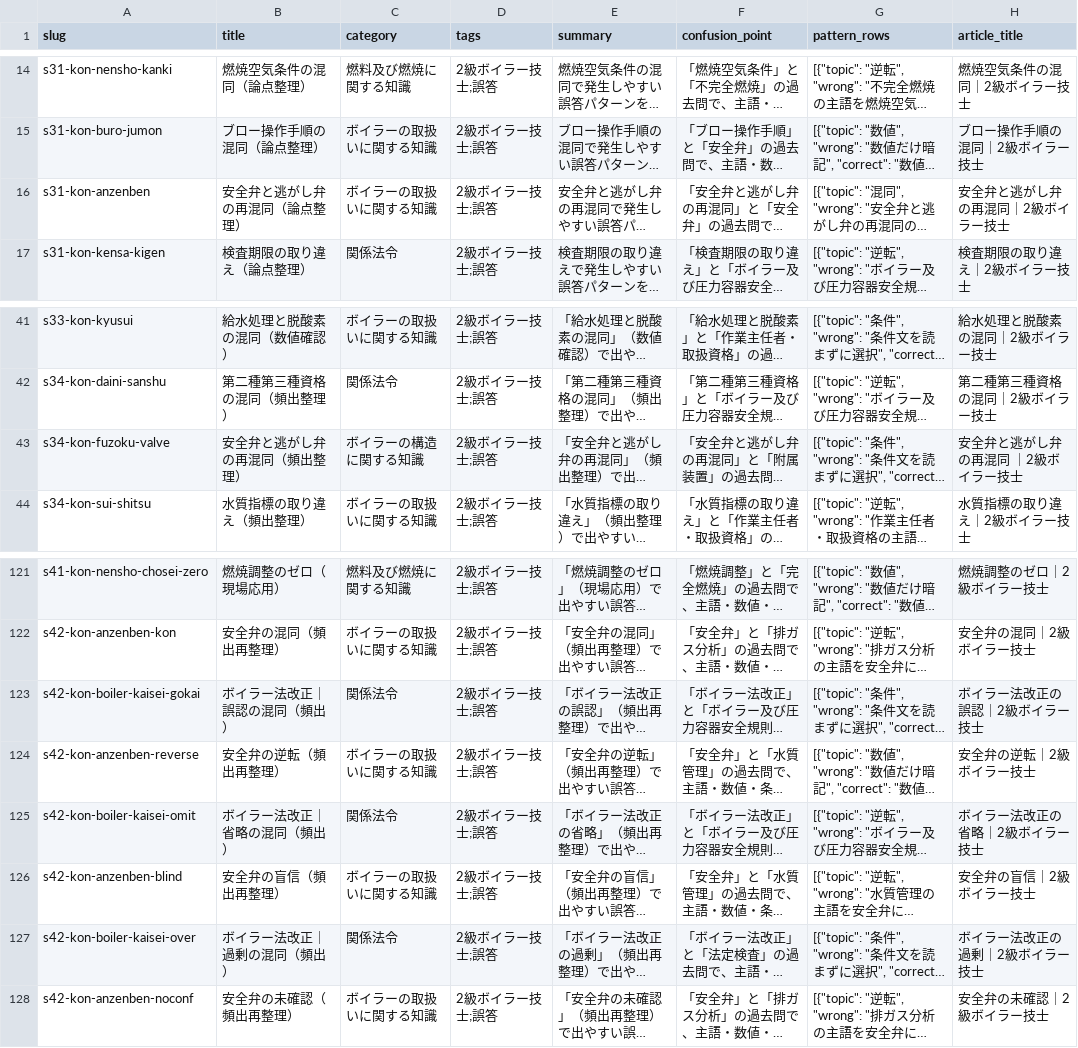
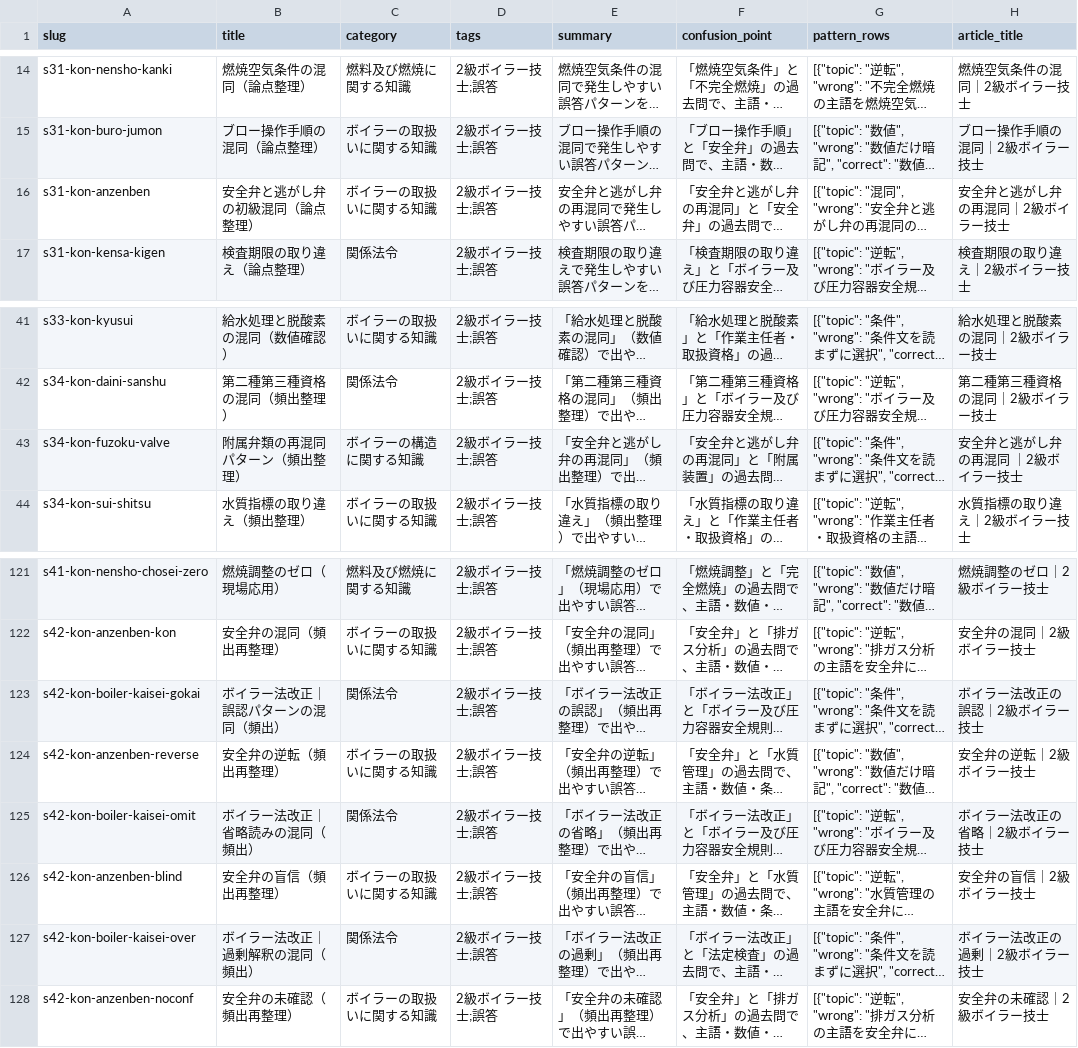
Before and after one commit to takkenshiken2026-sudo/boiler-master, a CSV file: data/mistakes.csv, drawn as a sheet; only a part is shown, gaps mark what is left out; long unchanged cells end in …; the diff names each change by its address in the sheet, - before the commit and + after, or states it on an @@ line.

```diff
--- a/data/mistakes.csv
+++ b/data/mistakes.csv
-B16 (title): 安全弁と逃がし弁の再混同（論点整理）
+B16 (title): 安全弁と逃がし弁の初級混同（論点整理）
-B43 (title): 安全弁と逃がし弁の再混同（頻出整理）
+B43 (title): 附属弁類の再混同パターン（頻出整理）
-B123 (title): ボイラー法改正｜誤認の混同（頻出）
+B123 (title): ボイラー法改正｜誤認パターンの混同（頻出）
-B125 (title): ボイラー法改正｜省略の混同（頻出）
+B125 (title): ボイラー法改正｜省略読みの混同（頻出）
-B127 (title): ボイラー法改正｜過剰の混同（頻出）
+B127 (title): ボイラー法改正｜過剰解釈の混同（頻出）
```
Also changed, not shown: data/comparisons.csv, reports/hub_audit/audit_thin_body.csv, 35 other files.
